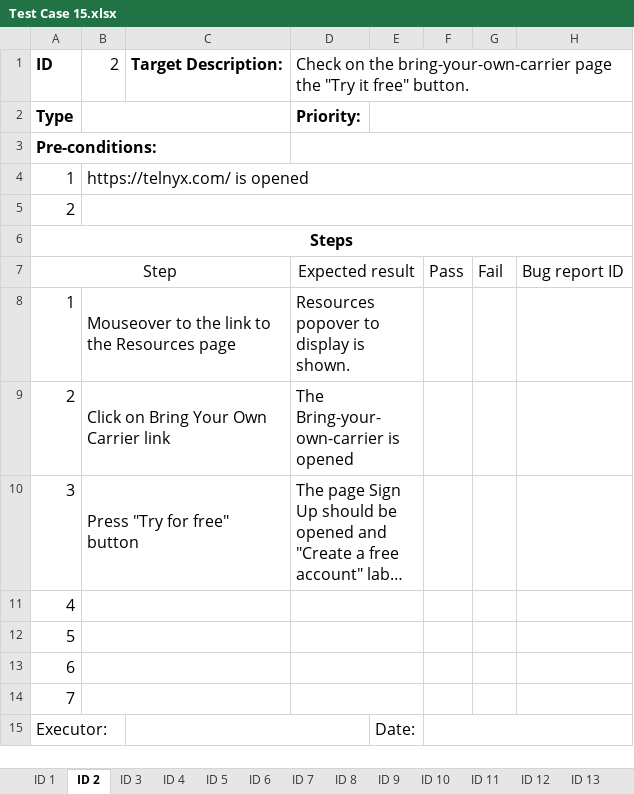
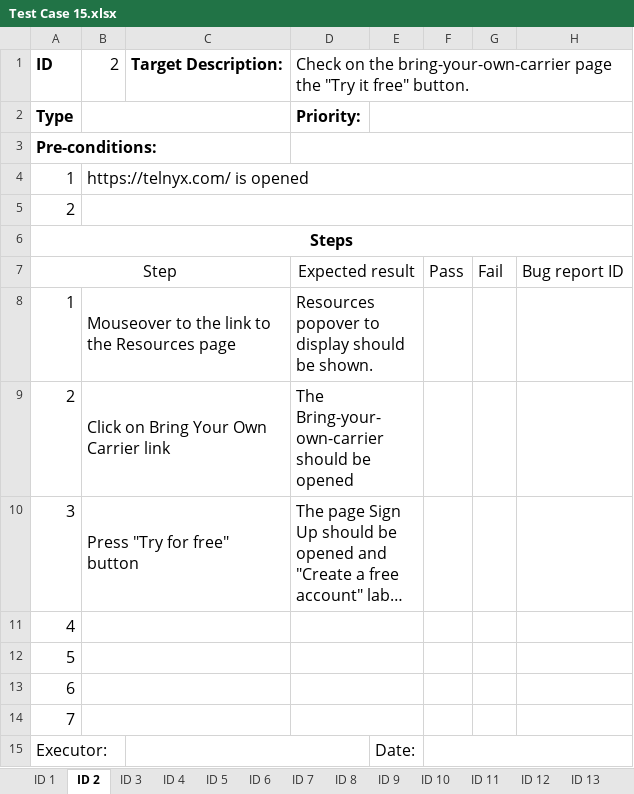
Before and after one commit to PZhannet/PZhannet-CypressCucumberTelnyx, an Excel workbook: TestCase/Test Case 15.xlsx, sheet ID 2, drawn as a sheet; long unchanged cells end in …; values as stored, in another font and other column widths than the file's, no borders; the diff names each change by its address in the sheet, - before the commit and + after, or states it on an @@ line.

```diff
--- a/TestCase/Test Case 15.xlsx (sheet ID 2)
+++ b/TestCase/Test Case 15.xlsx (sheet ID 2)
-D8: Resources popover to display is shown.
+D8: Resources popover to display should be shown.
-D9: The Bring-your-own-carrier is opened
+D9: The Bring-your-own-carrier should be opened
```
Also changed, not shown: sheet ID 1, sheet ID 3, sheet ID 6, sheet ID 8, sheet ID 5, sheet ID 9, charts or pictures, 16 other files.
